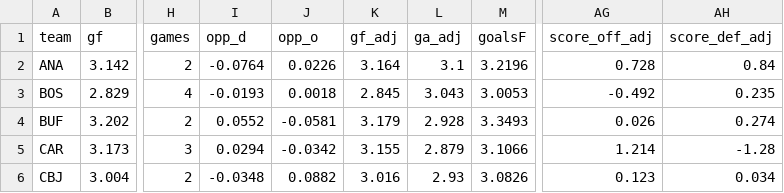
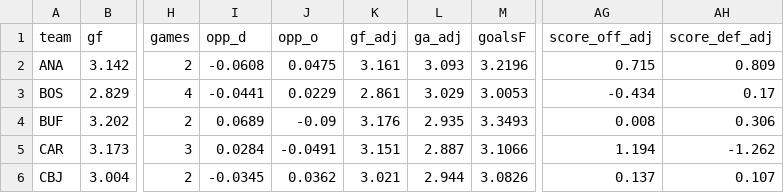
Before and after one commit to Prezbo8/NHL-total-model, a CSV file: data/team_rankings.csv, drawn as a sheet; only a part is shown, gaps mark what is left out; the diff covers the shown part only; the diff names each change by its address in the sheet, - before the commit and + after, or states it on an @@ line.

```diff
--- a/data/team_rankings.csv
+++ b/data/team_rankings.csv
-I2 (opp_d): -0.0764
+I2 (opp_d): -0.0608
-J2 (opp_o): 0.0226
+J2 (opp_o): 0.0475
-K2 (gf_adj): 3.164
+K2 (gf_adj): 3.161
-L2 (ga_adj): 3.1
+L2 (ga_adj): 3.093
-AG2 (score_off_adj): 0.728
+AG2 (score_off_adj): 0.715
-AH2 (score_def_adj): 0.84
+AH2 (score_def_adj): 0.809
-I3 (opp_d): -0.0193
+I3 (opp_d): -0.0441
-J3 (opp_o): 0.0018
+J3 (opp_o): 0.0229
-K3 (gf_adj): 2.845
+K3 (gf_adj): 2.861
-L3 (ga_adj): 3.043
+L3 (ga_adj): 3.029
-AG3 (score_off_adj): -0.492
+AG3 (score_off_adj): -0.434
-AH3 (score_def_adj): 0.235
+AH3 (score_def_adj): 0.17
-I4 (opp_d): 0.0552
+I4 (opp_d): 0.0689
-J4 (opp_o): -0.0581
+J4 (opp_o): -0.09
-K4 (gf_adj): 3.179
+K4 (gf_adj): 3.176
-L4 (ga_adj): 2.928
+L4 (ga_adj): 2.935
-AG4 (score_off_adj): 0.026
+AG4 (score_off_adj): 0.008
-AH4 (score_def_adj): 0.274
+AH4 (score_def_adj): 0.306
-I5 (opp_d): 0.0294
+I5 (opp_d): 0.0284
-J5 (opp_o): -0.0342
+J5 (opp_o): -0.0491
-K5 (gf_adj): 3.155
+K5 (gf_adj): 3.151
-L5 (ga_adj): 2.879
+L5 (ga_adj): 2.887
-AG5 (score_off_adj): 1.214
+AG5 (score_off_adj): 1.194
-AH5 (score_def_adj): -1.28
+AH5 (score_def_adj): -1.262
-I6 (opp_d): -0.0348
+I6 (opp_d): -0.0345
-J6 (opp_o): 0.0882
+J6 (opp_o): 0.0362
-K6 (gf_adj): 3.016
+K6 (gf_adj): 3.021
-L6 (ga_adj): 2.93
+L6 (ga_adj): 2.944
-AG6 (score_off_adj): 0.123
+AG6 (score_off_adj): 0.137
-AH6 (score_def_adj): 0.034
+AH6 (score_def_adj): 0.107
```
Also changed, not shown: 156 edited cells elsewhere in this file, data/team_rankings_history.csv, 10 other files.
